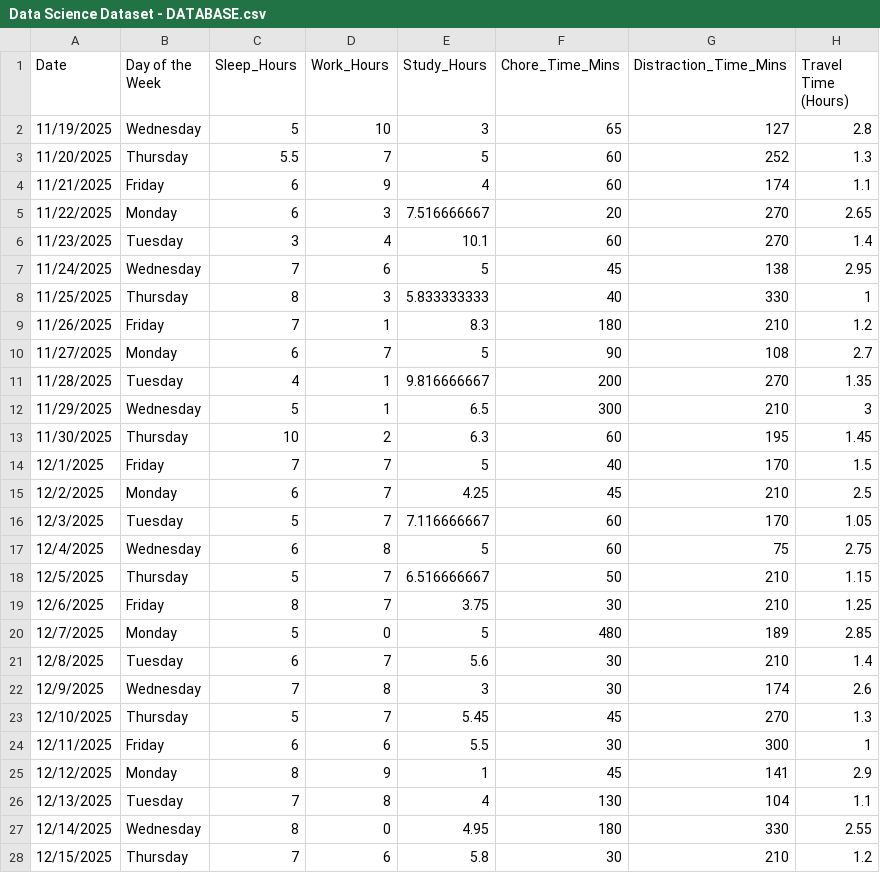
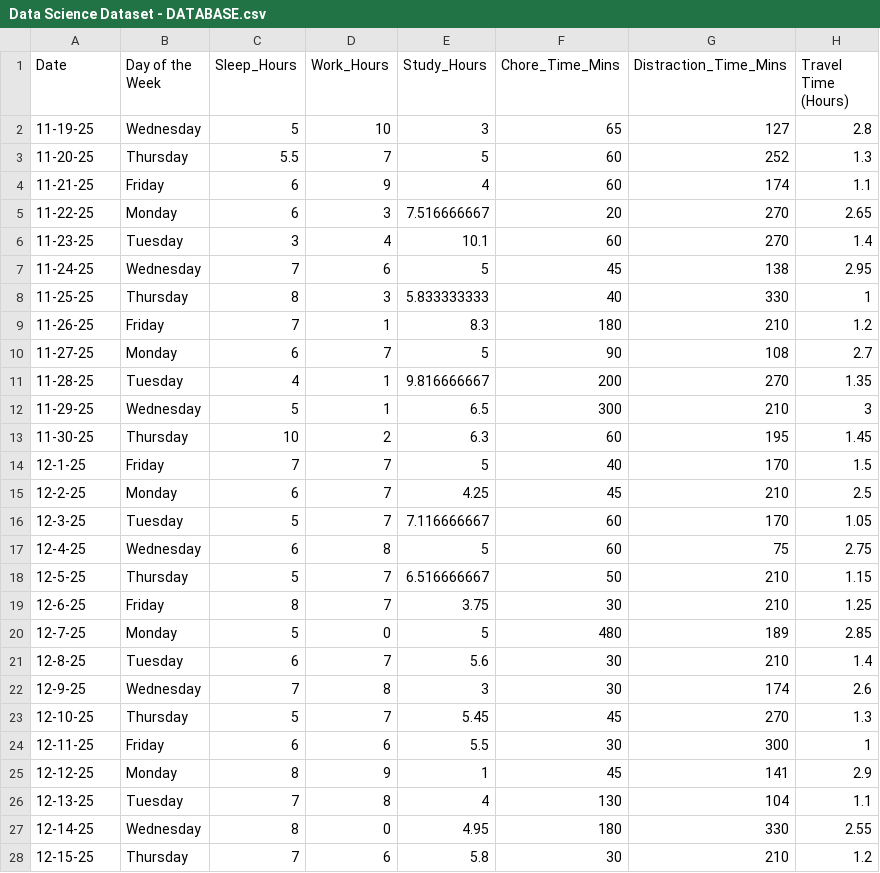
Before and after one commit to badong0/DataScience_Final_Project, a CSV file: data/Data Science Dataset - DATABASE.csv, drawn as a sheet; only a part is shown; the diff covers the shown part only; the diff names each change by its address in the sheet, - before the commit and + after, or states it on an @@ line.

```diff
--- a/data/Data Science Dataset - DATABASE.csv
+++ b/data/Data Science Dataset - DATABASE.csv
-A2 (Date): 11/19/2025
+A2 (Date): 11-19-25
-A3 (Date): 11/20/2025
+A3 (Date): 11-20-25
-A4 (Date): 11/21/2025
+A4 (Date): 11-21-25
-A5 (Date): 11/22/2025
+A5 (Date): 11-22-25
-A6 (Date): 11/23/2025
+A6 (Date): 11-23-25
-A7 (Date): 11/24/2025
+A7 (Date): 11-24-25
-A8 (Date): 11/25/2025
+A8 (Date): 11-25-25
-A9 (Date): 11/26/2025
+A9 (Date): 11-26-25
-A10 (Date): 11/27/2025
+A10 (Date): 11-27-25
-A11 (Date): 11/28/2025
+A11 (Date): 11-28-25
-A12 (Date): 11/29/2025
+A12 (Date): 11-29-25
-A13 (Date): 11/30/2025
+A13 (Date): 11-30-25
-A14 (Date): 12/1/2025
+A14 (Date): 12-1-25
-A15 (Date): 12/2/2025
+A15 (Date): 12-2-25
-A16 (Date): 12/3/2025
+A16 (Date): 12-3-25
-A17 (Date): 12/4/2025
+A17 (Date): 12-4-25
-A18 (Date): 12/5/2025
+A18 (Date): 12-5-25
-A19 (Date): 12/6/2025
+A19 (Date): 12-6-25
-A20 (Date): 12/7/2025
+A20 (Date): 12-7-25
-A21 (Date): 12/8/2025
+A21 (Date): 12-8-25
-A22 (Date): 12/9/2025
+A22 (Date): 12-9-25
-A23 (Date): 12/10/2025
+A23 (Date): 12-10-25
-A24 (Date): 12/11/2025
+A24 (Date): 12-11-25
-A25 (Date): 12/12/2025
+A25 (Date): 12-12-25
-A26 (Date): 12/13/2025
+A26 (Date): 12-13-25
-A27 (Date): 12/14/2025
+A27 (Date): 12-14-25
-A28 (Date): 12/15/2025
+A28 (Date): 12-15-25
```
Also changed, not shown: 7 added rows and 47 edited cells elsewhere in this file.
